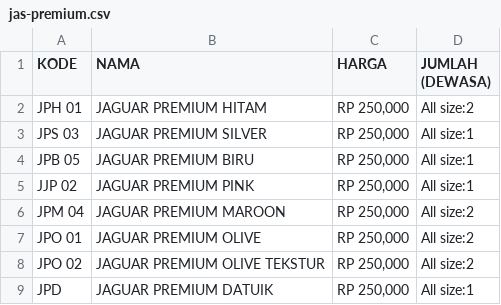
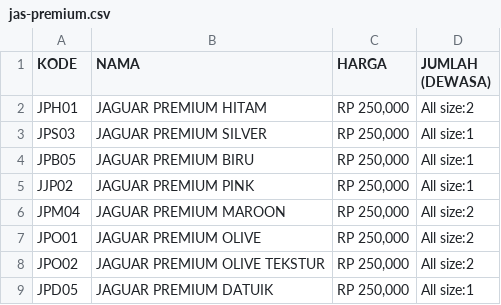
Before and after one commit to EviewNicks/rental-baju, a CSV file: public/CSV/jas-premium.csv, drawn as a sheet.

```diff
--- a/public/CSV/jas-premium.csv
+++ b/public/CSV/jas-premium.csv
@@ -1,9 +1,9 @@
 KODE;NAMA;HARGA;JUMLAH (DEWASA)
-JPH 01;JAGUAR PREMIUM HITAM;RP 250,000;All size:2
-JPS 03;JAGUAR PREMIUM SILVER;RP 250,000;All size:1
-JPB 05;JAGUAR PREMIUM BIRU;RP 250,000;All size:1
-JJP 02;JAGUAR PREMIUM PINK;RP 250,000;All size:1
-JPM 04;JAGUAR PREMIUM MAROON;RP 250,000;All size:2
-JPO 01;JAGUAR PREMIUM OLIVE;RP 250,000;All size:2
-JPO 02;JAGUAR PREMIUM OLIVE TEKSTUR;RP 250,000;All size:2
-JPD;JAGUAR PREMIUM DATUIK;RP 250,000;All size:1
+JPH01;JAGUAR PREMIUM HITAM;RP 250,000;All size:2
+JPS03;JAGUAR PREMIUM SILVER;RP 250,000;All size:1
+JPB05;JAGUAR PREMIUM BIRU;RP 250,000;All size:1
+JJP02;JAGUAR PREMIUM PINK;RP 250,000;All size:1
+JPM04;JAGUAR PREMIUM MAROON;RP 250,000;All size:2
+JPO01;JAGUAR PREMIUM OLIVE;RP 250,000;All size:2
+JPO02;JAGUAR PREMIUM OLIVE TEKSTUR;RP 250,000;All size:2
+JPD05;JAGUAR PREMIUM DATUIK;RP 250,000;All size:1
```
Also changed, not shown: public/CSV/jas-jaguar.csv, public/CSV/jas-renda.csv, 22 other files.
